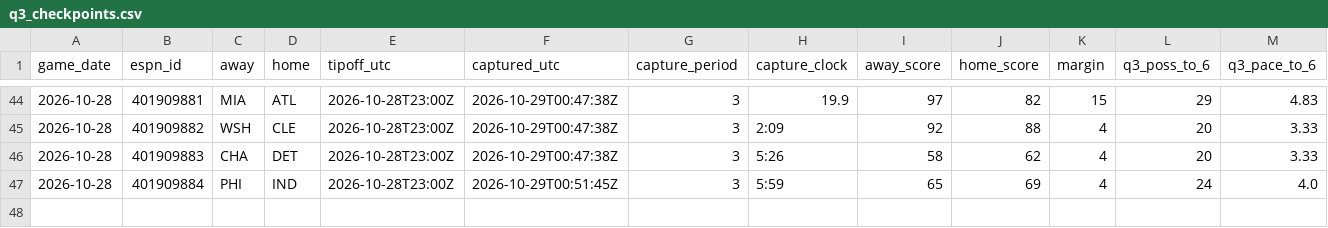
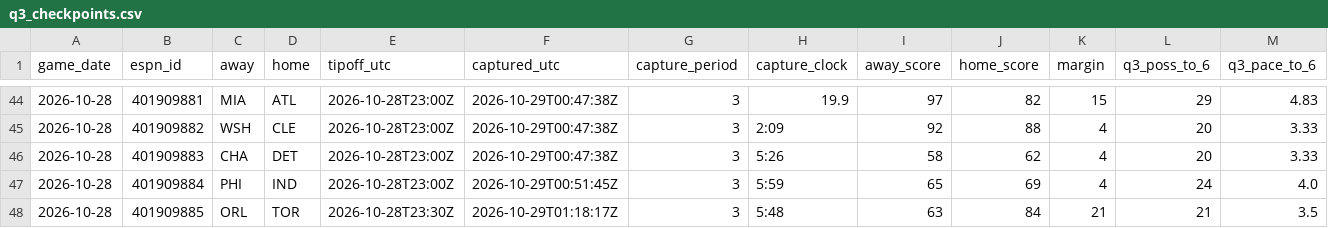
Before and after one commit to fasteddy35/nbaq3, a CSV file: data/q3_checkpoints.csv, drawn as a sheet; only a part is shown, gaps mark what is left out; rows hold the shown columns only; the diff names each change by its address in the sheet, - before the commit and + after, or states it on an @@ line.

```diff
--- a/data/q3_checkpoints.csv
+++ b/data/q3_checkpoints.csv
+row 48: 2026-10-28 | 401909885 | ORL | TOR | 2026-10-28T23:30Z | 2026-10-29T01:18:17Z | 3 | 5:48 | 63 | 84 | 21 | 21 | 3.5
```
